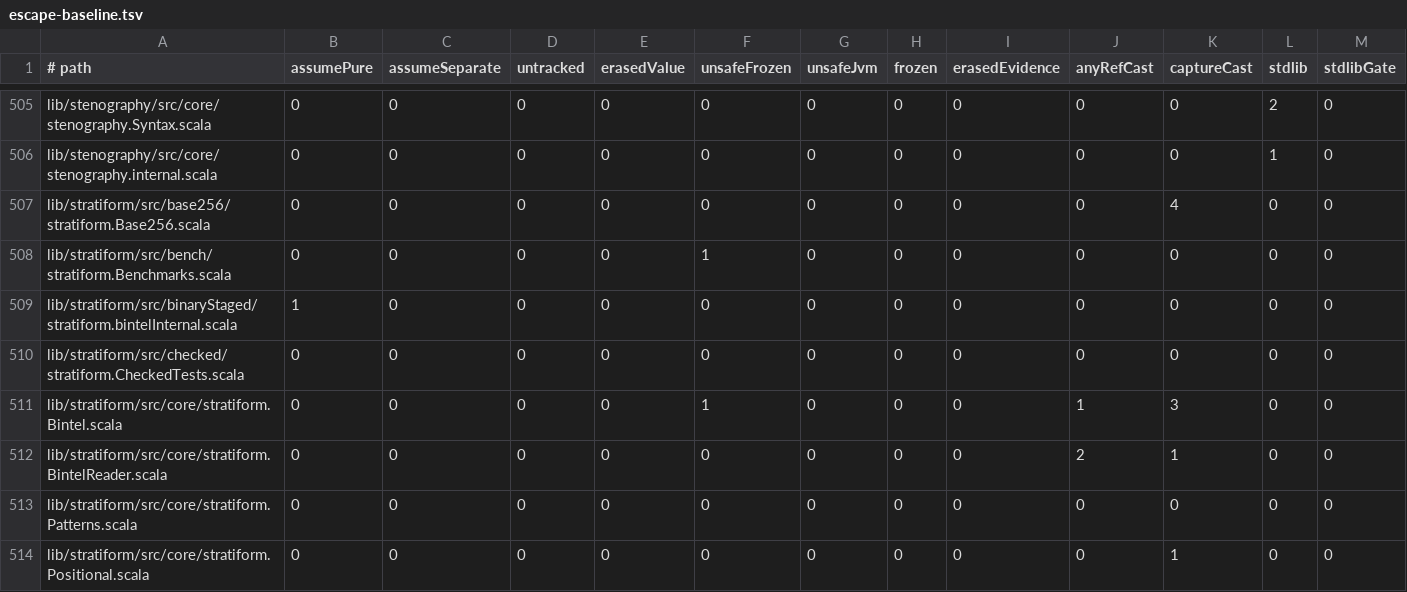
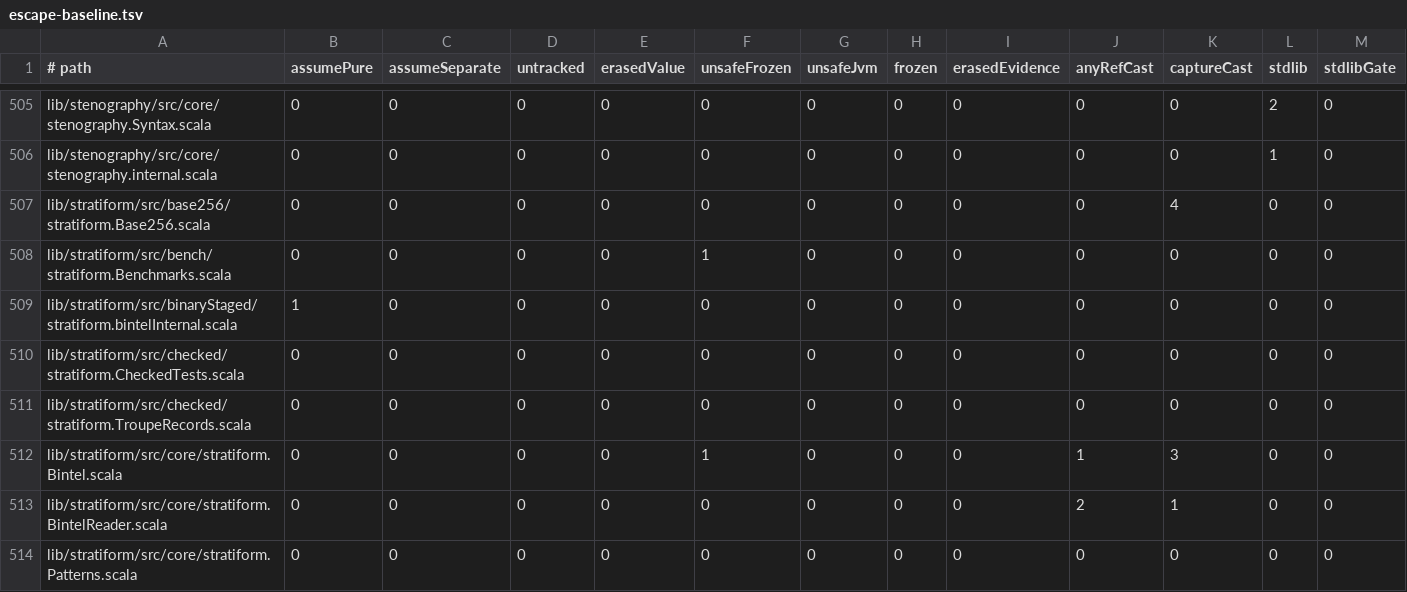
Before and after one commit to propensive/soundness, a TSV file: etc/escape-baseline.tsv, drawn as a sheet; only a part is shown, gaps mark what is left out; the shorter side is filled out with more unchanged rows; rows hold the shown columns only; the diff names each change by its address in the sheet, - before the commit and + after, or states it on an @@ line.

```diff
--- a/etc/escape-baseline.tsv
+++ b/etc/escape-baseline.tsv
+row 511: lib/stratiform/src/checked/stratiform.TroupeRecords.scala | 0 | 0 | 0 | 0 | 0 | 0 | 0 | 0 | 0 | 0 | 0 | 0
```
Also changed, not shown: 4 other files.
